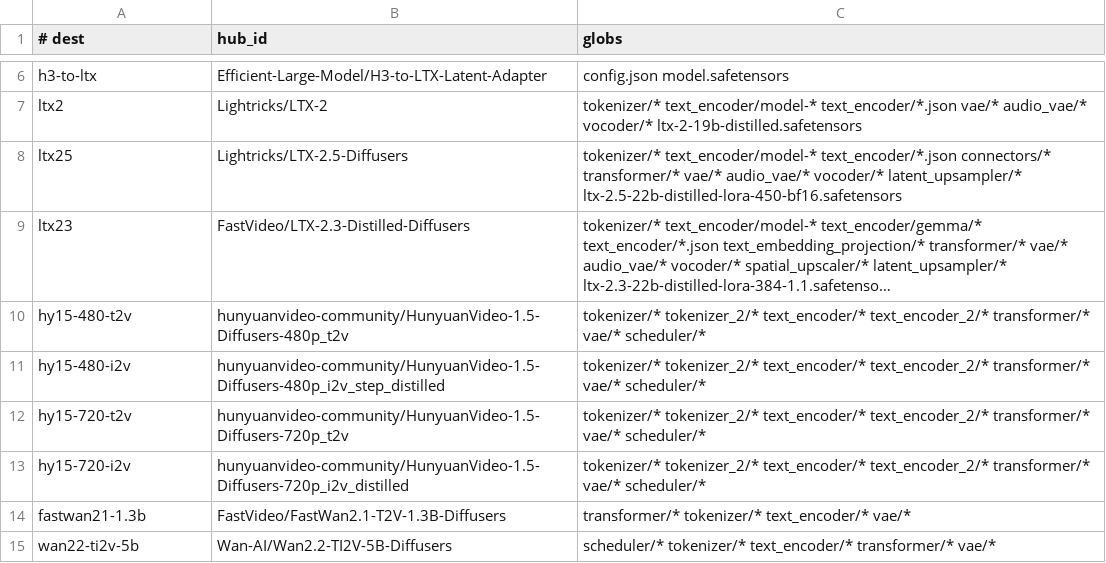
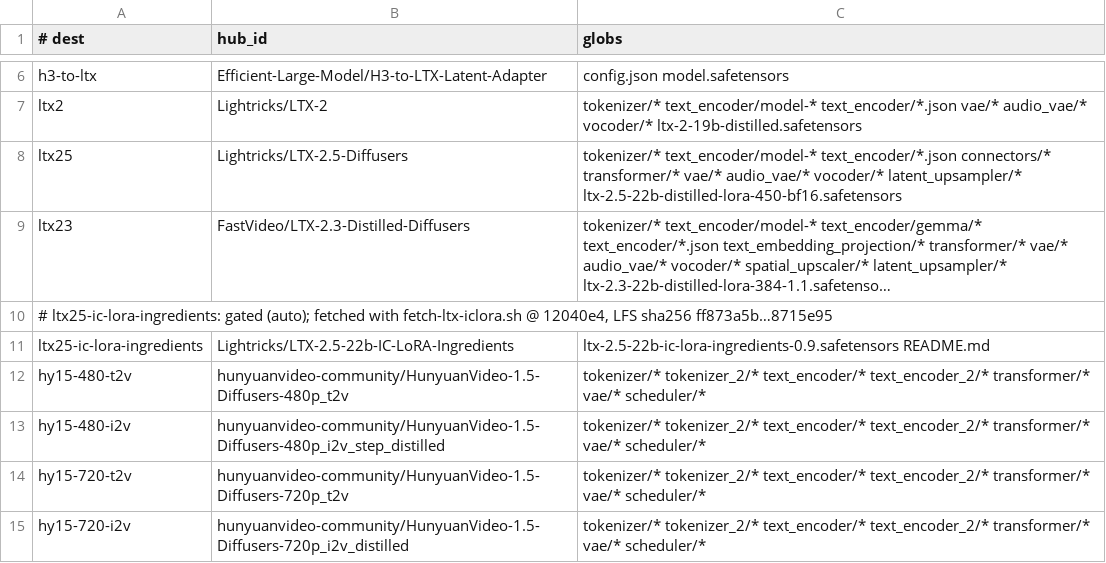
Before and after one commit to zaitrarrio/fastvideo-rs, a TSV file: scripts/gpu/weights-manifest.tsv, drawn as a sheet; only a part is shown, gaps mark what is left out; the shorter side is filled out with more unchanged rows; long unchanged cells end in …; the diff names each change by its address in the sheet, - before the commit and + after, or states it on an @@ line.

```diff
--- a/scripts/gpu/weights-manifest.tsv
+++ b/scripts/gpu/weights-manifest.tsv
+row 10: # ltx25-ic-lora-ingredients: gated (auto); fetched with fetch-ltx-iclora.sh @ 12040e4, LFS sha256 ff873a5b…8715e95
+row 11: ltx25-ic-lora-ingredients | Lightricks/LTX-2.5-22b-IC-LoRA-Ingredients | ltx-2.5-22b-ic-lora-ingredients-0.9.safetensors README.md
```
Also changed, not shown: 4 other files.
